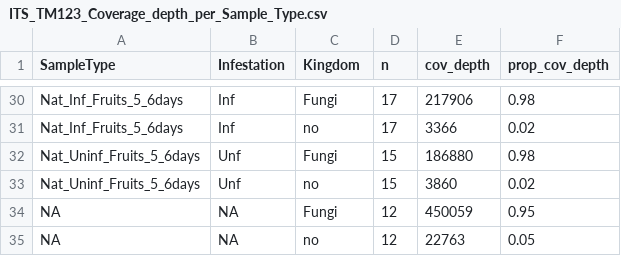
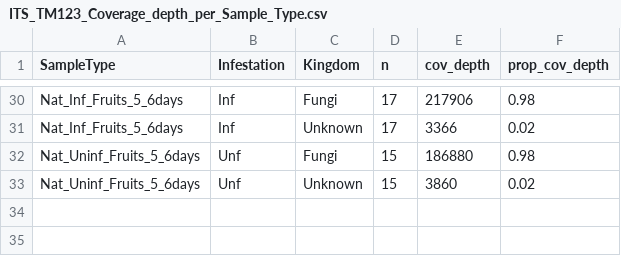
Before and after one commit to sidodq/Y2025.TransMicro2, a CSV file: data/derived_data/1_PrepareData/ITS_TM123_Coverage_depth_per_Sample_Type.csv, drawn as a sheet; only a part is shown, gaps mark what is left out; the diff covers the shown part only; the diff names each change by its address in the sheet, - before the commit and + after, or states it on an @@ line.

```diff
--- a/data/derived_data/1_PrepareData/ITS_TM123_Coverage_depth_per_Sample_Type.csv
+++ b/data/derived_data/1_PrepareData/ITS_TM123_Coverage_depth_per_Sample_Type.csv
-C31 (Kingdom): no
+C31 (Kingdom): Unknown
-C33 (Kingdom): no
+C33 (Kingdom): Unknown
-row 34: NA | NA | Fungi | 12 | 450059 | 0.95
-row 35: NA | NA | no | 12 | 22763 | 0.05
```
Also changed, not shown: 30 edited cells elsewhere in this file, data/derived_data/1_PrepareData/16S_TM1-2-3_Coverage_depth_per_Sample_Type.csv, data/derived_data/1_PrepareData/TM123_metadata_samples_data.csv, 4 other files.
